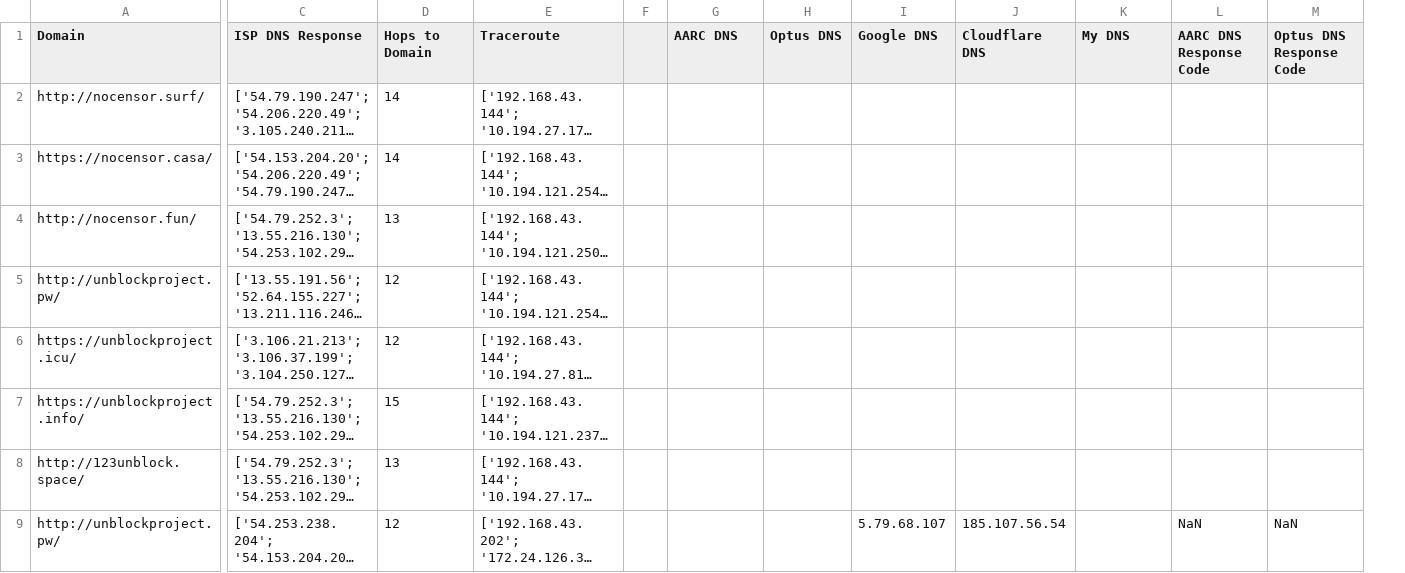
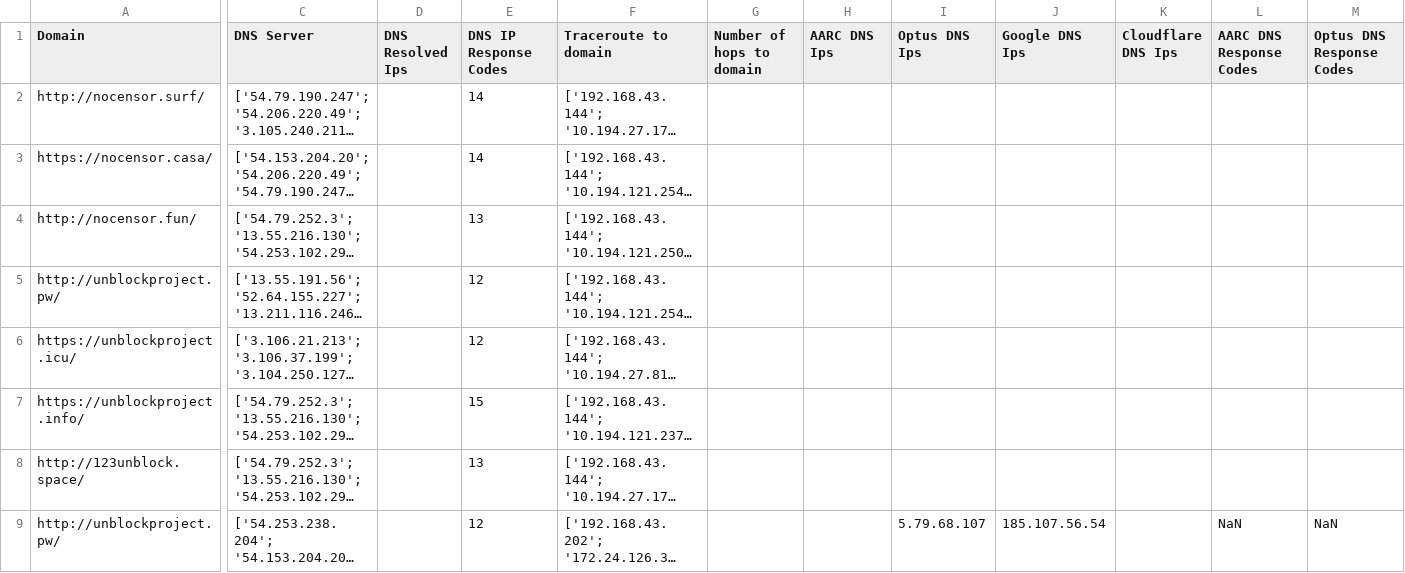
Before and after one commit to JakeGarth/ISP-Filtering, a CSV file: Copy_Right_Telstra_Results_Optus.csv, drawn as a sheet; only a part is shown, gaps mark what is left out; long unchanged cells end in …; removed rows and columns are numbered as before the commit, all else as after; the diff covers the shown part only; the diff names each change by its address in the sheet, - before the commit and + after, or states it on an @@ line.

Commit message:
Refactored code - made Domain's a class

```diff
--- a/Copy_Right_Telstra_Results_Optus.csv
+++ b/Copy_Right_Telstra_Results_Optus.csv
+column D (DNS Resolved Ips), empty
-column F, empty
-C1: ISP DNS Response
+C1: DNS Server
-E1: Hops to Domain
+E1: DNS IP Response Codes
-F1: Traceroute
+F1: Traceroute to domain
-G1: AARC DNS
+G1: Number of hops to domain
-H1: Optus DNS
+H1: AARC DNS Ips
-I1: Google DNS
+I1: Optus DNS Ips
-J1: Cloudflare DNS
+J1: Google DNS Ips
-K1: My DNS
+K1: Cloudflare DNS Ips
-L1: AARC DNS Response Code
+L1: AARC DNS Response Codes
-M1: Optus DNS Response Code
+M1: Optus DNS Response Codes
```
Also changed, not shown: 2 edited cells elsewhere in this file, 9 other files.
